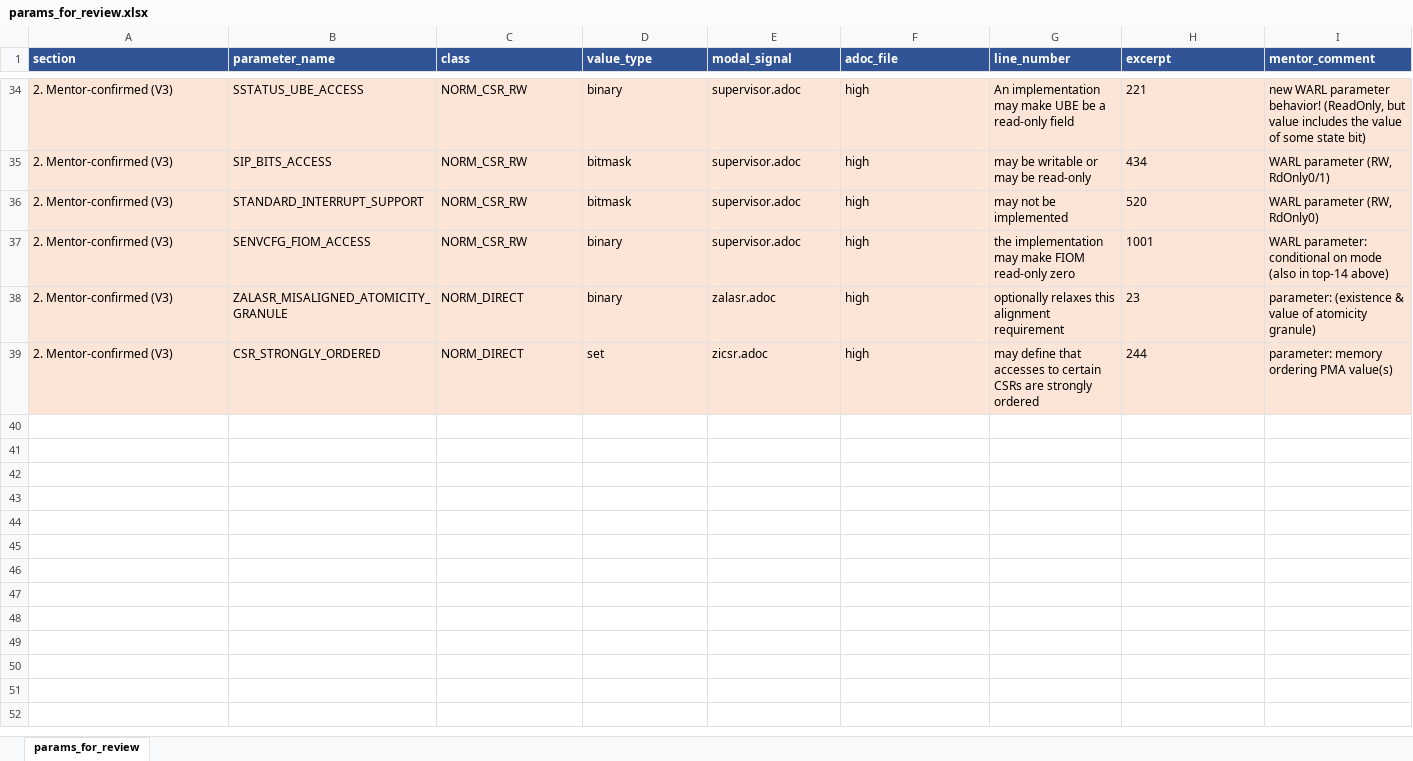
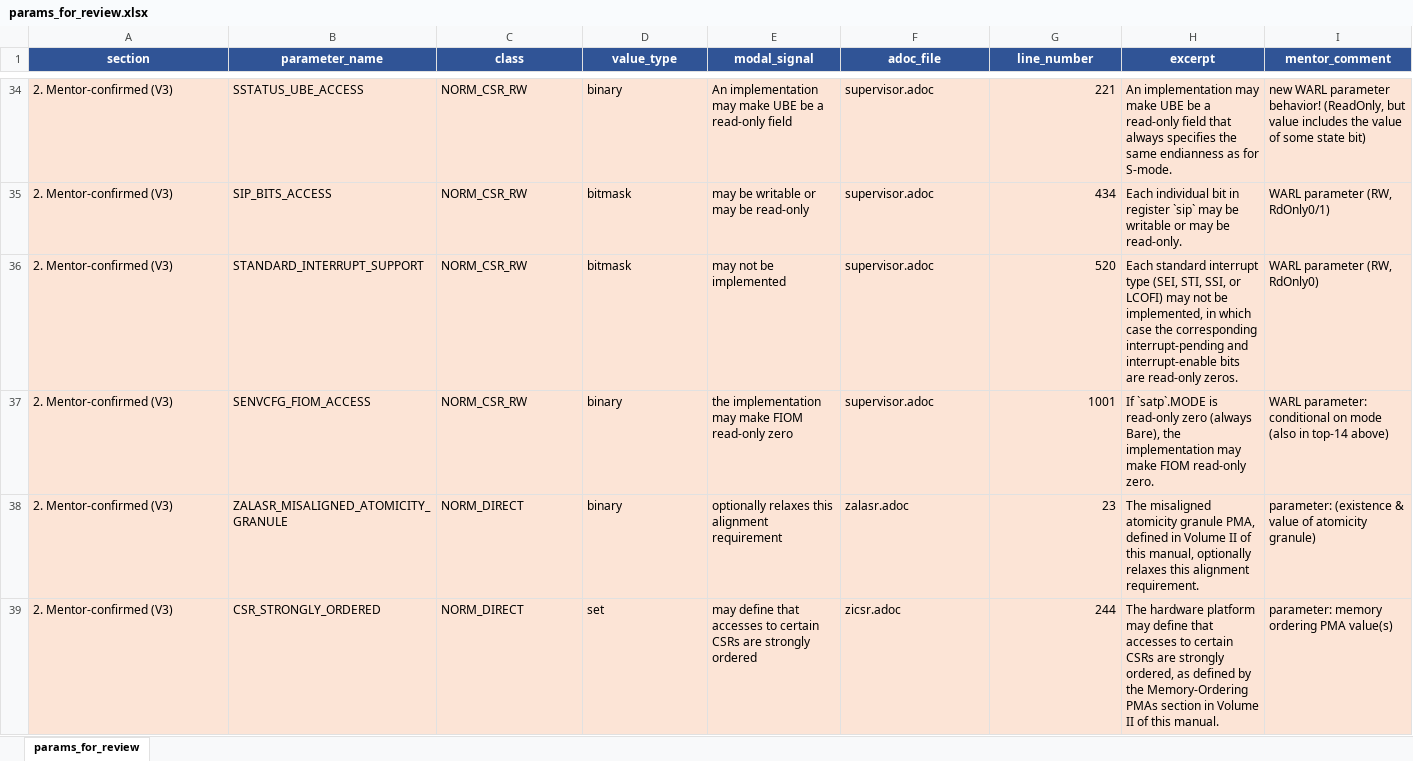
Before and after one commit to ishaan-arora-1/riscv-unified-db, an Excel workbook: param_extraction/data/params_for_review.xlsx, sheet params_for_review, drawn as a sheet; only a part is shown, gaps mark what is left out; values as stored, in another font and other column widths than the file's, no borders; the diff covers the shown part only; the diff names each change by its address in the sheet, - before the commit and + after, or states it on an @@ line.

```diff
--- a/param_extraction/data/params_for_review.xlsx (sheet params_for_review)
+++ b/param_extraction/data/params_for_review.xlsx (sheet params_for_review)
-A1:I1 alignment: left
+A1:I1 alignment: center
-E34 (modal_signal): supervisor.adoc
+E34 (modal_signal): An implementation may make UBE be a read-only field
-F34:F37 (adoc_file): high
+F34:F37 (adoc_file): supervisor.adoc
-G34 (line_number): An implementation may make UBE be a read-only field
+G34 (line_number): 221
-H34 (excerpt): 221
+H34 (excerpt): An implementation may make UBE be a read-only field that always specifies the same endianness as for S-mode.
-E35 (modal_signal): supervisor.adoc
+E35 (modal_signal): may be writable or may be read-only
-G35 (line_number): may be writable or may be read-only
+G35 (line_number): 434
-H35 (excerpt): 434
+H35 (excerpt): Each individual bit in register `sip` may be writable or may be read-only.
-E36 (modal_signal): supervisor.adoc
+E36 (modal_signal): may not be implemented
-G36 (line_number): may not be implemented
+G36 (line_number): 520
-H36 (excerpt): 520
+H36 (excerpt): Each standard interrupt type (SEI, STI, SSI, or LCOFI) may not be implemented, in which case the corresponding interrupt-pending and interrupt-enable bits are read-only zeros.
-E37 (modal_signal): supervisor.adoc
+E37 (modal_signal): the implementation may make FIOM read-only zero
-G37 (line_number): the implementation may make FIOM read-only zero
+G37 (line_number): 1001
-H37 (excerpt): 1001
+H37 (excerpt): If `satp`.MODE is read-only zero (always Bare), the implementation may make FIOM read-only zero.
-E38 (modal_signal): zalasr.adoc
+E38 (modal_signal): optionally relaxes this alignment requirement
-F38 (adoc_file): high
+F38 (adoc_file): zalasr.adoc
-G38 (line_number): optionally relaxes this alignment requirement
+G38 (line_number): 23
-H38 (excerpt): 23
+H38 (excerpt): The misaligned atomicity granule PMA, defined in Volume II of this manual, optionally relaxes this alignment requirement.
-E39 (modal_signal): zicsr.adoc
+E39 (modal_signal): may define that accesses to certain CSRs are strongly ordered
-F39 (adoc_file): high
+F39 (adoc_file): zicsr.adoc
-G39 (line_number): may define that accesses to certain CSRs are strongly ordered
+G39 (line_number): 244
-H39 (excerpt): 244
+H39 (excerpt): The hardware platform may define that accesses to certain CSRs are strongly ordered, as defined by the Memory-Ordering PMAs section in Volume II of this manual.
```
Also changed, not shown: 72 edited cells elsewhere in this sheet, 3 other files.
